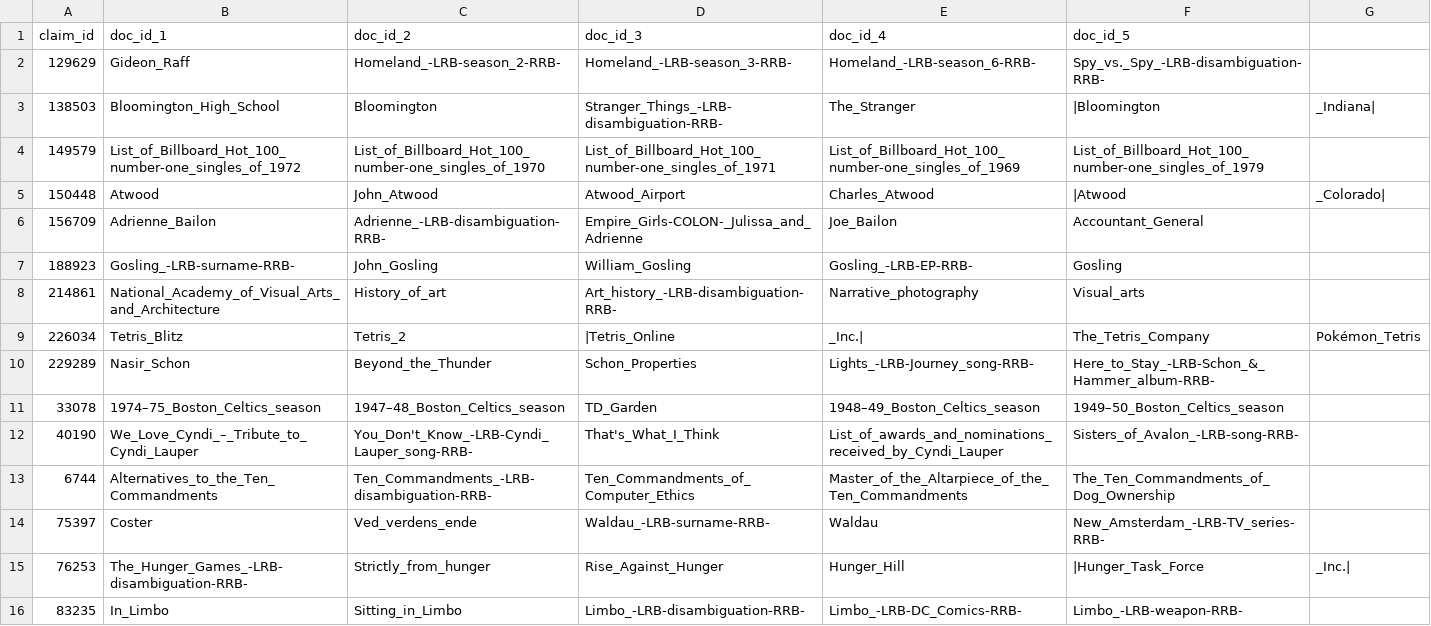
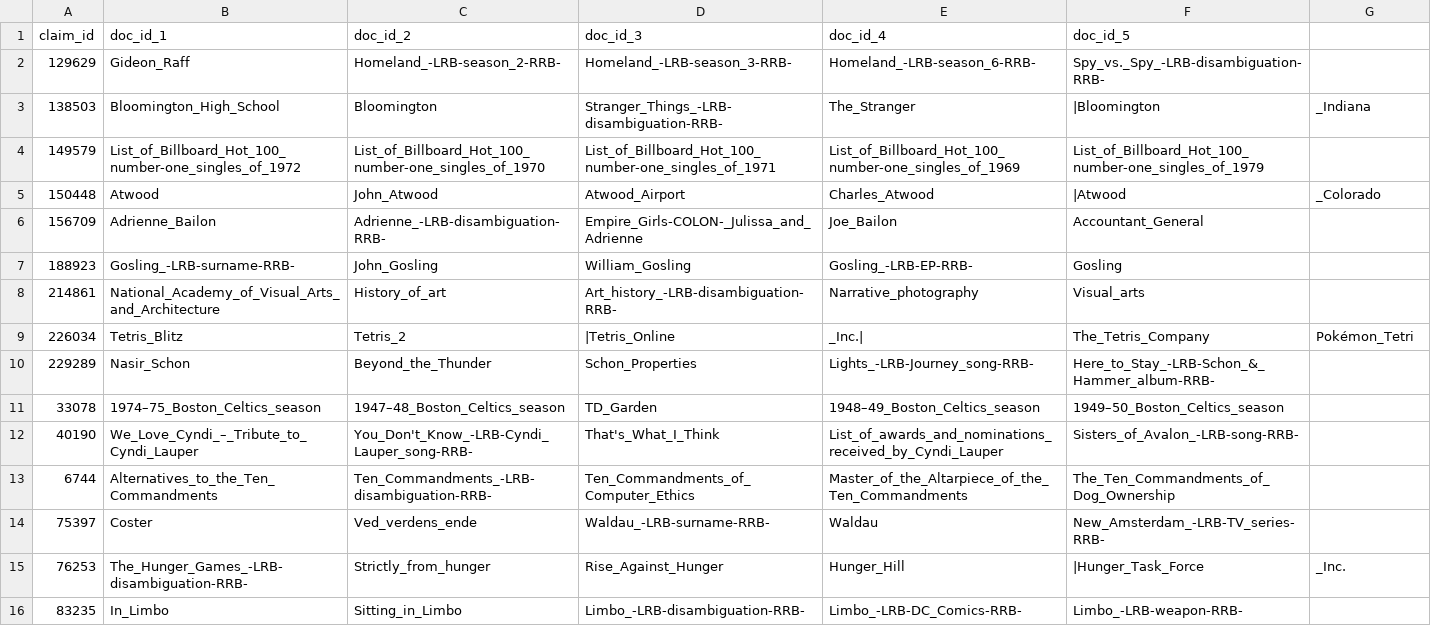
Before and after one commit to nielsboecker/fact-check, a CSV file: submission/retrieved_train/Q2_tfidf.csv, drawn as a sheet; the diff names each change by its address in the sheet, - before the commit and + after, or states it on an @@ line.

```diff
--- a/submission/retrieved_train/Q2_tfidf.csv
+++ b/submission/retrieved_train/Q2_tfidf.csv
-G3: _Indiana|
+G3: _Indiana
-G5: _Colorado|
+G5: _Colorado
-G9: Pokémon_Tetris
+G9: Pokémon_Tetri
-G15: _Inc.|
+G15: _Inc.
```
Also changed, not shown: submission/retrieved_dev/Q2_tfidf.csv, submission/retrieved_dev/Q3_dirichlet.csv, 4 other files.
